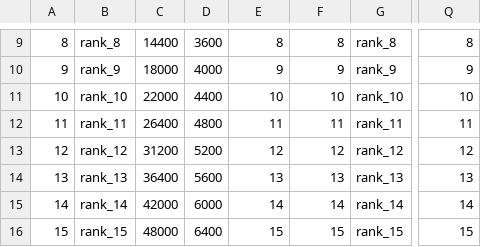
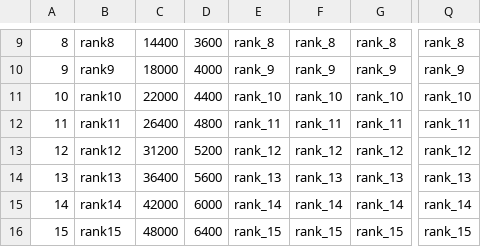
Before and after one commit to Jaxofw/IW3-Deathrun, a CSV file: mp/rankTable.csv, drawn as a sheet; only a part is shown, gaps mark what is left out; the diff covers the shown part only; the diff names each change by its address in the sheet, - before the commit and + after, or states it on an @@ line.

```diff
--- a/mp/rankTable.csv
+++ b/mp/rankTable.csv
-B9: rank_8
+B9: rank8
-E9: 8
+E9: rank_8
-F9: 8
+F9: rank_8
-Q9: 8
+Q9: rank_8
-B10: rank_9
+B10: rank9
-E10: 9
+E10: rank_9
-F10: 9
+F10: rank_9
-Q10: 9
+Q10: rank_9
-B11: rank_10
+B11: rank10
-E11: 10
+E11: rank_10
-F11: 10
+F11: rank_10
-Q11: 10
+Q11: rank_10
-B12: rank_11
+B12: rank11
-E12: 11
+E12: rank_11
-F12: 11
+F12: rank_11
-Q12: 11
+Q12: rank_11
-B13: rank_12
+B13: rank12
-E13: 12
+E13: rank_12
-F13: 12
+F13: rank_12
-Q13: 12
+Q13: rank_12
-B14: rank_13
+B14: rank13
-E14: 13
+E14: rank_13
-F14: 13
+F14: rank_13
-Q14: 13
+Q14: rank_13
-B15: rank_14
+B15: rank14
-E15: 14
+E15: rank_14
-F15: 14
+F15: rank_14
-Q15: 14
+Q15: rank_14
-B16: rank_15
+B16: rank15
-E16: 15
+E16: rank_15
-F16: 15
+F16: rank_15
-Q16: 15
+Q16: rank_15
```
Also changed, not shown: 168 edited cells elsewhere in this file, mod.csv, 33 other files.
